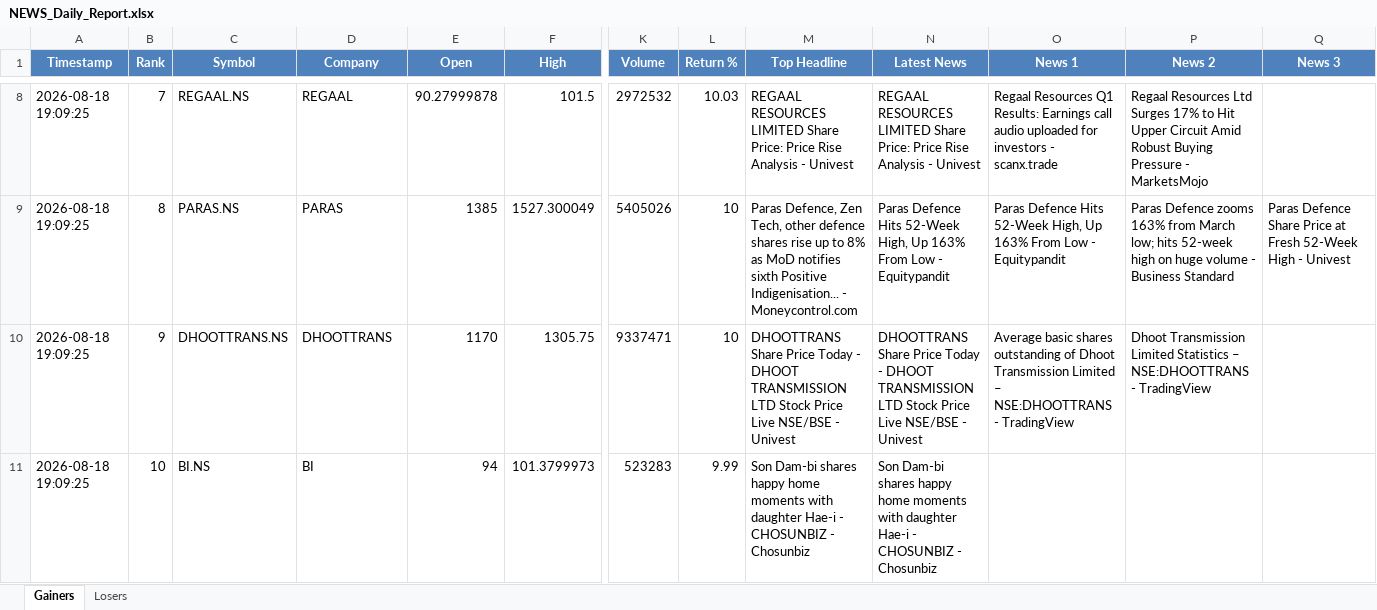
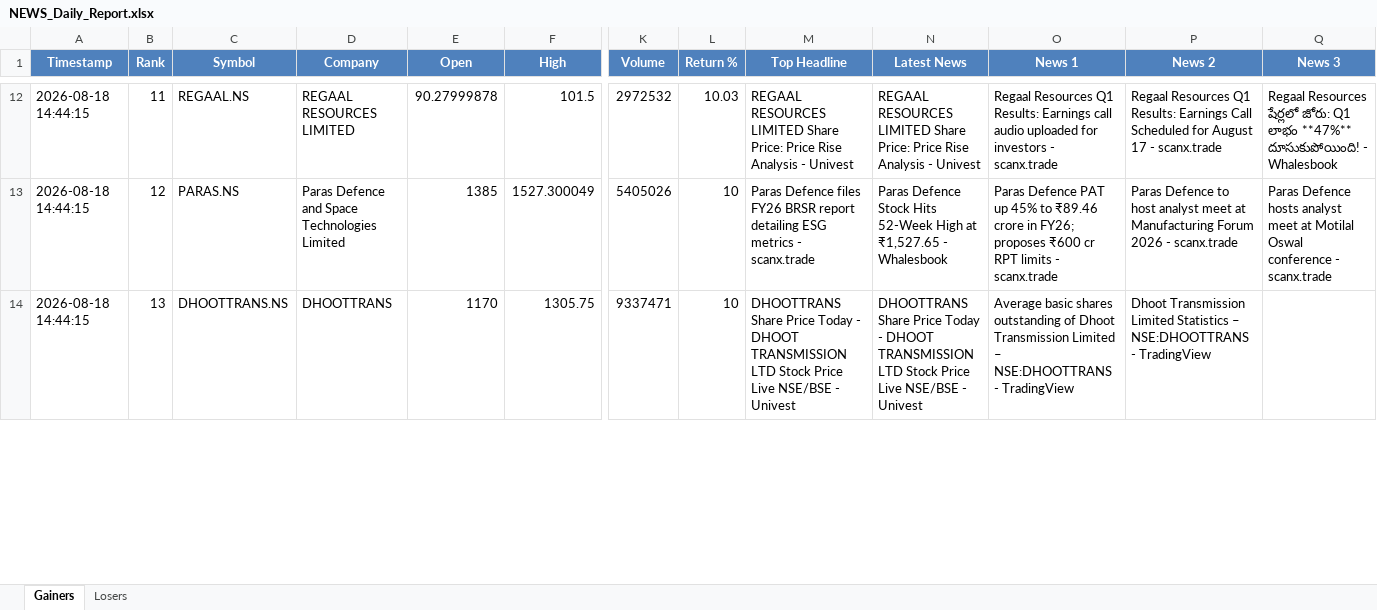
Before and after one commit to PavanSaiNekkala/Swing_Scanner_Latest, an Excel workbook: NEWS_Daily_Report/output/latest/NEWS_Daily_Report.xlsx, sheet Gainers, drawn as a sheet; only a part is shown, gaps mark what is left out; values as stored, in another font and other column widths than the file's, no borders; removed rows and columns are numbered as before the commit, all else as after; rows hold the shown columns only; the diff covers the shown part only; the diff names each change by its address in the sheet, - before the commit and + after, or states it on an @@ line.

```diff
--- a/NEWS_Daily_Report/output/latest/NEWS_Daily_Report.xlsx (sheet Gainers)
+++ b/NEWS_Daily_Report/output/latest/NEWS_Daily_Report.xlsx (sheet Gainers)
-A12:A14 (Timestamp): 2026-08-18 19:09:25
+A12:A14 (Timestamp): 2026-08-18 14:44:15
-B12 (Rank): 7
+B12 (Rank): 11
-D12 (Company): REGAAL
+D12 (Company): REGAAL RESOURCES LIMITED
-P12 (News 2): Regaal Resources Ltd Surges 17% to Hit Upper Circuit Amid Robust Buying Pressure - MarketsMojo
+P12 (News 2): Regaal Resources Q1 Results: Earnings Call Scheduled for August 17 - scanx.trade
-Q12 (News 3): (empty)
+Q12 (News 3): Regaal Resources షేర్లలో జోరు: Q1 లాభం **47%** దూసుకుపోయింది! - Whalesbook
-B13 (Rank): 8
+B13 (Rank): 12
-D13 (Company): PARAS
+D13 (Company): Paras Defence and Space Technologies Limited
-M13 (Top Headline): Paras Defence, Zen Tech, other defence shares rise up to 8% as MoD notifies sixth Positive Indigenisation... - Moneycontrol.com
+M13 (Top Headline): Paras Defence files FY26 BRSR report detailing ESG metrics - scanx.trade
-N13 (Latest News): Paras Defence Hits 52-Week High, Up 163% From Low - Equitypandit
+N13 (Latest News): Paras Defence Stock Hits 52-Week High at ₹1,527.65 - Whalesbook
-O13 (News 1): Paras Defence Hits 52-Week High, Up 163% From Low - Equitypandit
+O13 (News 1): Paras Defence PAT up 45% to ₹89.46 crore in FY26; proposes ₹600 cr RPT limits - scanx.trade
-P13 (News 2): Paras Defence zooms 163% from March low; hits 52-week high on huge volume - Business Standard
+P13 (News 2): Paras Defence to host analyst meet at Manufacturing Forum 2026 - scanx.trade
-Q13 (News 3): Paras Defence Share Price at Fresh 52-Week High - Univest
+Q13 (News 3): Paras Defence hosts analyst meet at Motilal Oswal conference - scanx.trade
-B14 (Rank): 9
+B14 (Rank): 13
-row 11: 2026-08-18 19:09:25 | 10 | BI.NS | BI | 94 | 101.3799973 | 523283 | 9.99 | Son Dam-bi shares happy home moments with daughter Hae-i - CHOSUNBIZ - Chosunbiz | Son Dam-bi shares happy home moments with daughter Hae-i - CHOSUNBIZ - Chosunbiz
```
Also changed, not shown: 4 added rows, 3 removed rows and 140 edited cells elsewhere in this sheet, sheet Losers, NEWS_Daily_Report/output/history/NEWS_Daily_Report_History.xlsx, 1 other file.
